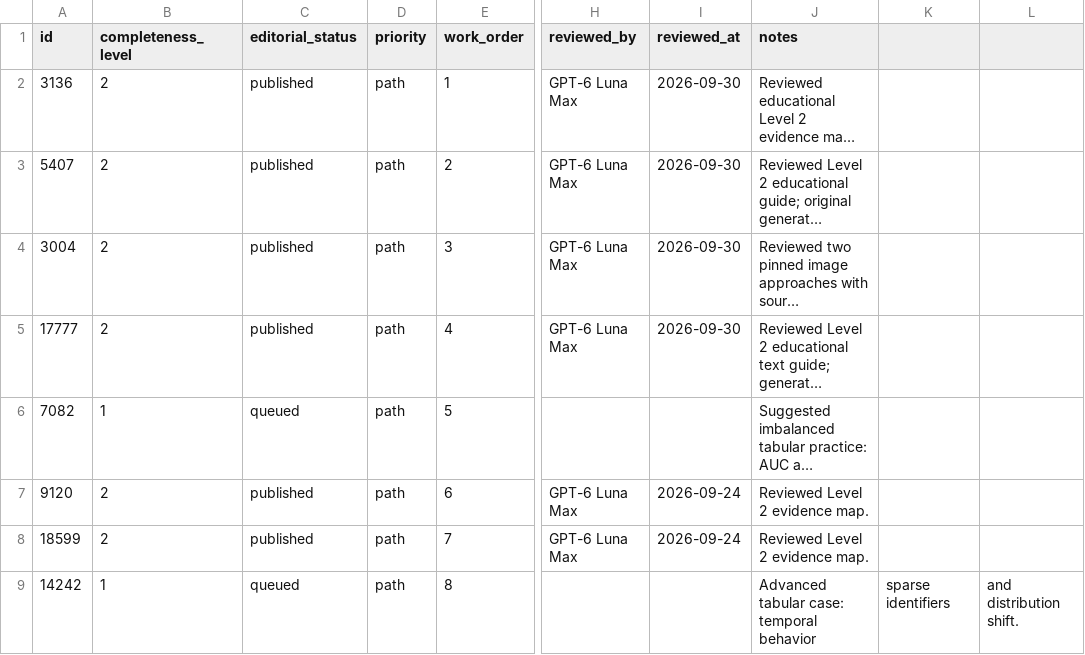
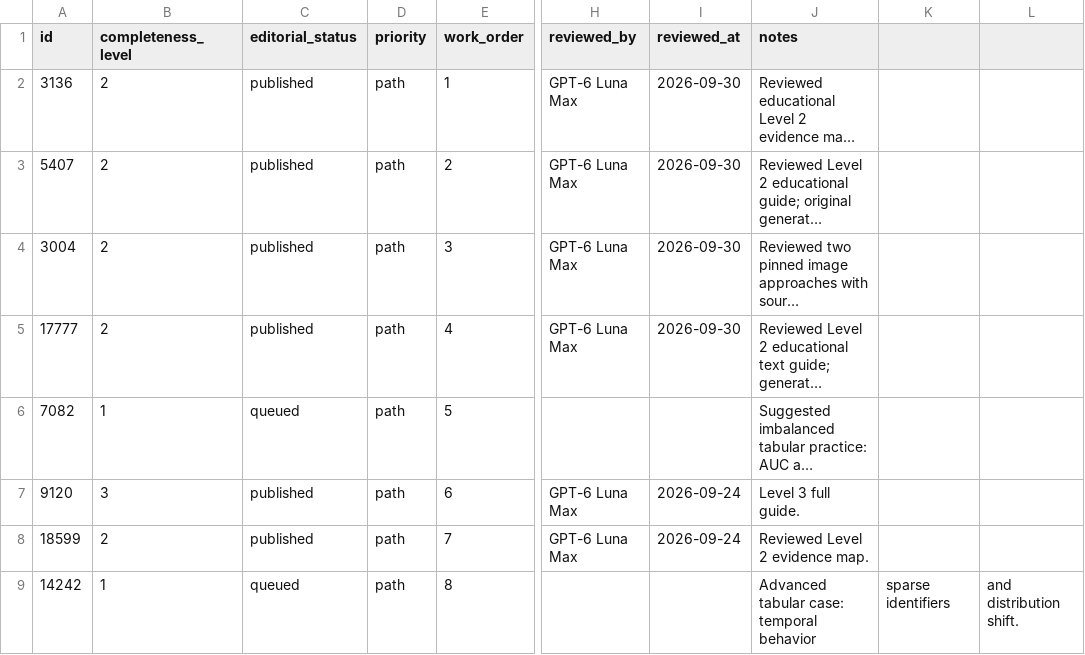
Before and after one commit to natgurlain/kaggle-bible, a CSV file: data/competition-editorial.csv, drawn as a sheet; only a part is shown, gaps mark what is left out; long unchanged cells end in …; the diff names each change by its address in the sheet, - before the commit and + after, or states it on an @@ line.

```diff
--- a/data/competition-editorial.csv
+++ b/data/competition-editorial.csv
-B7 (completeness_level): 2
+B7 (completeness_level): 3
-J7 (notes): Reviewed Level 2 evidence map.
+J7 (notes): Level 3 full guide.
```
Also changed, not shown: 9 other files.
